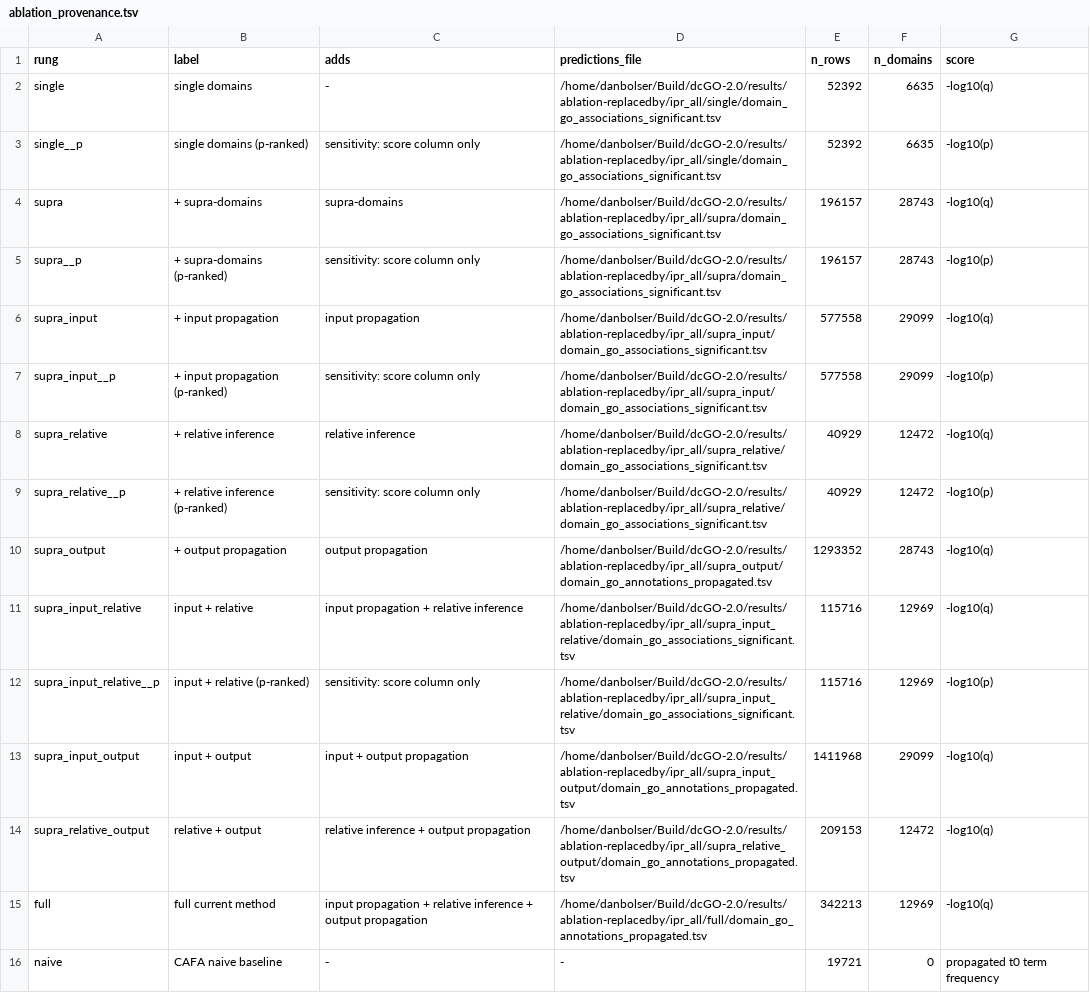
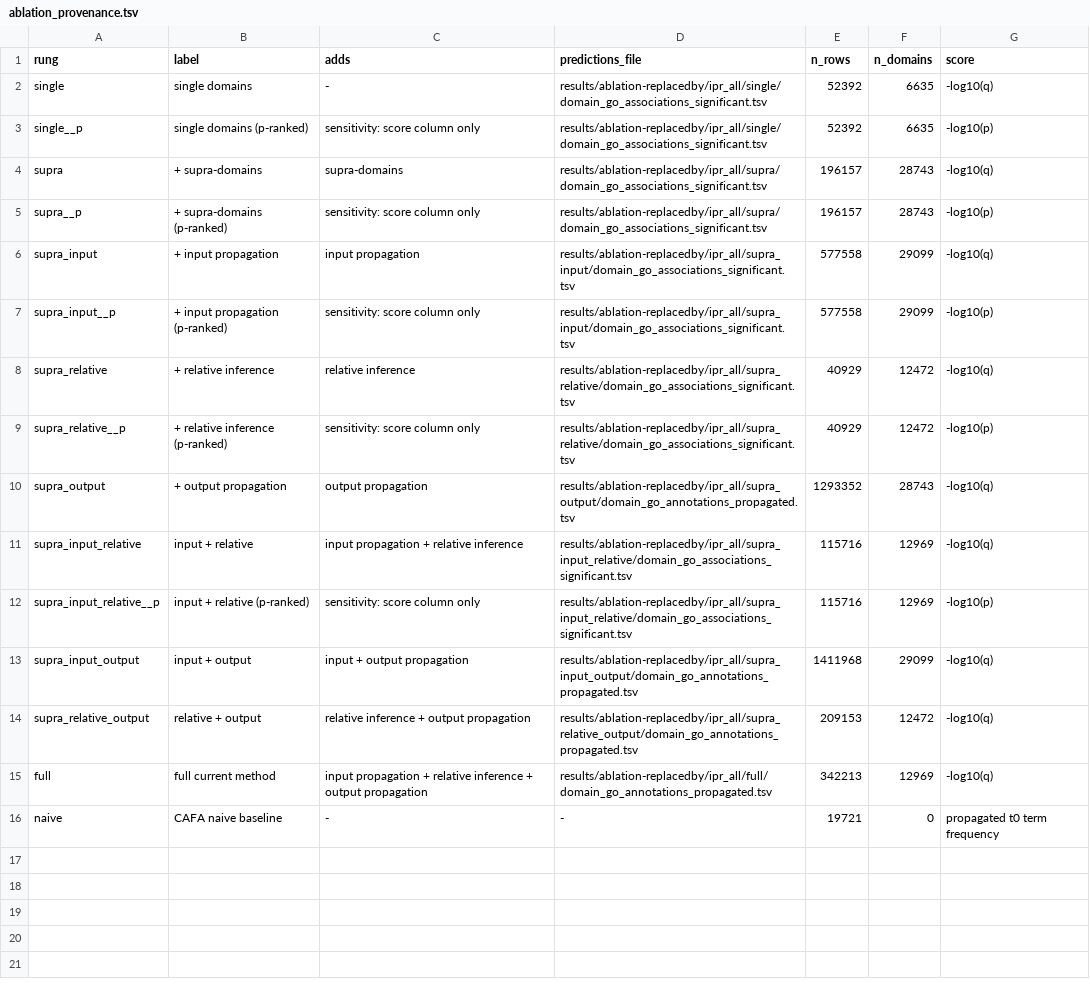
Before and after one commit to dbolser/dcGO-2.0, a TSV file: validation/ablation_cells/ipr_all/ablation_provenance.tsv, drawn as a sheet.

```diff
--- a/validation/ablation_cells/ipr_all/ablation_provenance.tsv
+++ b/validation/ablation_cells/ipr_all/ablation_provenance.tsv
@@ -1,16 +1,16 @@
 rung	label	adds	predictions_file	n_rows	n_domains	score
-single	single domains	-	/home/danbolser/Build/dcGO-2.0/results/ablation-replacedby/ipr_all/single/domain_go_associations_significant.tsv	52392	6635	-log10(q)
-single__p	single domains (p-ranked)	sensitivity: score column only	/home/danbolser/Build/dcGO-2.0/results/ablation-replacedby/ipr_all/single/domain_go_associations_significant.tsv	52392	6635	-log10(p)
-supra	+ supra-domains	supra-domains	/home/danbolser/Build/dcGO-2.0/results/ablation-replacedby/ipr_all/supra/domain_go_associations_significant.tsv	196157	28743	-log10(q)
-supra__p	+ supra-domains (p-ranked)	sensitivity: score column only	/home/danbolser/Build/dcGO-2.0/results/ablation-replacedby/ipr_all/supra/domain_go_associations_significant.tsv	196157	28743	-log10(p)
-supra_input	+ input propagation	input propagation	/home/danbolser/Build/dcGO-2.0/results/ablation-replacedby/ipr_all/supra_input/domain_go_associations_significant.tsv	577558	29099	-log10(q)
-supra_input__p	+ input propagation (p-ranked)	sensitivity: score column only	/home/danbolser/Build/dcGO-2.0/results/ablation-replacedby/ipr_all/supra_input/domain_go_associations_significant.tsv	577558	29099	-log10(p)
-supra_relative	+ relative inference	relative inference	/home/danbolser/Build/dcGO-2.0/results/ablation-replacedby/ipr_all/supra_relative/domain_go_associations_significant.tsv	40929	12472	-log10(q)
-supra_relative__p	+ relative inference (p-ranked)	sensitivity: score column only	/home/danbolser/Build/dcGO-2.0/results/ablation-replacedby/ipr_all/supra_relative/domain_go_associations_significant.tsv	40929	12472	-log10(p)
-supra_output	+ output propagation	output propagation	/home/danbolser/Build/dcGO-2.0/results/ablation-replacedby/ipr_all/supra_output/domain_go_annotations_propagated.tsv	1293352	28743	-log10(q)
-supra_input_relative	input + relative	input propagation + relative inference	/home/danbolser/Build/dcGO-2.0/results/ablation-replacedby/ipr_all/supra_input_relative/domain_go_associations_significant.tsv	115716	12969	-log10(q)
-supra_input_relative__p	input + relative (p-ranked)	sensitivity: score column only	/home/danbolser/Build/dcGO-2.0/results/ablation-replacedby/ipr_all/supra_input_relative/domain_go_associations_significant.tsv	115716	12969	-log10(p)
-supra_input_output	input + output	input + output propagation	/home/danbolser/Build/dcGO-2.0/results/ablation-replacedby/ipr_all/supra_input_output/domain_go_annotations_propagated.tsv	1411968	29099	-log10(q)
-supra_relative_output	relative + output	relative inference + output propagation	/home/danbolser/Build/dcGO-2.0/results/ablation-replacedby/ipr_all/supra_relative_output/domain_go_annotations_propagated.tsv	209153	12472	-log10(q)
-full	full current method	input propagation + relative inference + output propagation	/home/danbolser/Build/dcGO-2.0/results/ablation-replacedby/ipr_all/full/domain_go_annotations_propagated.tsv	342213	12969	-log10(q)
+single	single domains	-	results/ablation-replacedby/ipr_all/single/domain_go_associations_significant.tsv	52392	6635	-log10(q)
+single__p	single domains (p-ranked)	sensitivity: score column only	results/ablation-replacedby/ipr_all/single/domain_go_associations_significant.tsv	52392	6635	-log10(p)
+supra	+ supra-domains	supra-domains	results/ablation-replacedby/ipr_all/supra/domain_go_associations_significant.tsv	196157	28743	-log10(q)
+supra__p	+ supra-domains (p-ranked)	sensitivity: score column only	results/ablation-replacedby/ipr_all/supra/domain_go_associations_significant.tsv	196157	28743	-log10(p)
+supra_input	+ input propagation	input propagation	results/ablation-replacedby/ipr_all/supra_input/domain_go_associations_significant.tsv	577558	29099	-log10(q)
+supra_input__p	+ input propagation (p-ranked)	sensitivity: score column only	results/ablation-replacedby/ipr_all/supra_input/domain_go_associations_significant.tsv	577558	29099	-log10(p)
+supra_relative	+ relative inference	relative inference	results/ablation-replacedby/ipr_all/supra_relative/domain_go_associations_significant.tsv	40929	12472	-log10(q)
+supra_relative__p	+ relative inference (p-ranked)	sensitivity: score column only	results/ablation-replacedby/ipr_all/supra_relative/domain_go_associations_significant.tsv	40929	12472	-log10(p)
+supra_output	+ output propagation	output propagation	results/ablation-replacedby/ipr_all/supra_output/domain_go_annotations_propagated.tsv	1293352	28743	-log10(q)
+supra_input_relative	input + relative	input propagation + relative inference	results/ablation-replacedby/ipr_all/supra_input_relative/domain_go_associations_significant.tsv	115716	12969	-log10(q)
+supra_input_relative__p	input + relative (p-ranked)	sensitivity: score column only	results/ablation-replacedby/ipr_all/supra_input_relative/domain_go_associations_significant.tsv	115716	12969	-log10(p)
+supra_input_output	input + output	input + output propagation	results/ablation-replacedby/ipr_all/supra_input_output/domain_go_annotations_propagated.tsv	1411968	29099	-log10(q)
+supra_relative_output	relative + output	relative inference + output propagation	results/ablation-replacedby/ipr_all/supra_relative_output/domain_go_annotations_propagated.tsv	209153	12472	-log10(q)
+full	full current method	input propagation + relative inference + output propagation	results/ablation-replacedby/ipr_all/full/domain_go_annotations_propagated.tsv	342213	12969	-log10(q)
 naive	CAFA naive baseline	-	-	19721	0	propagated t0 term frequency
```
Also changed, not shown: validation/ablation_cells/ipr_all/ablation_metrics.tsv, validation/ablation_cells/ssf_all/ablation_metrics.tsv, 42 other files.
